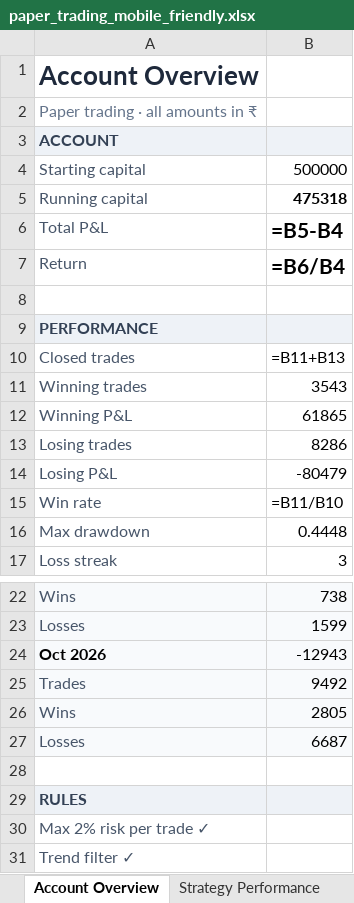
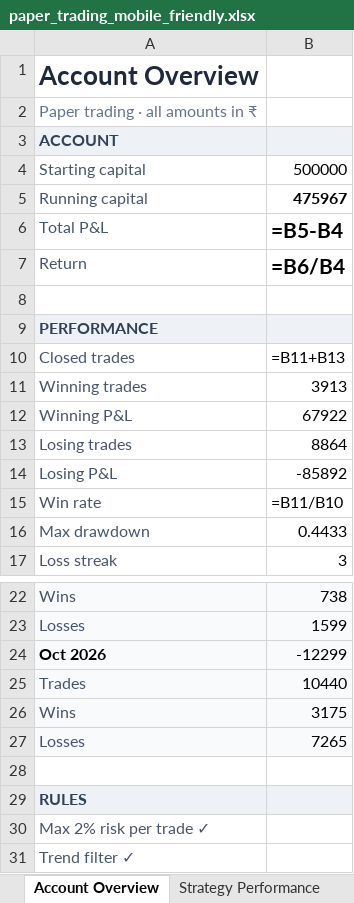
Before and after one commit to ArunTelegramBot/Trading-BOT, an Excel workbook: trading/paper_trading/paper_trading_mobile_friendly.xlsx, sheet Account Overview, drawn as a sheet; only a part is shown, gaps mark what is left out; values as stored, in another font and other column widths than the file's, no borders; formulas without a stored value are shown as written; conditional formats not drawn; the diff names each change by its address in the sheet, - before the commit and + after, or states it on an @@ line.

```diff
--- a/trading/paper_trading/paper_trading_mobile_friendly.xlsx (sheet Account Overview)
+++ b/trading/paper_trading/paper_trading_mobile_friendly.xlsx (sheet Account Overview)
-B5: 475318
+B5: 475967
-B11: 3543
+B11: 3913
-B12: 61865
+B12: 67922
-B13: 8286
+B13: 8864
-B14: -80479
+B14: -85892
-B16: 0.4448
+B16: 0.4433
-B24: -12943
+B24: -12299
-B25: 9492
+B25: 10440
-B26: 2805
+B26: 3175
-B27: 6687
+B27: 7265
```
Also changed, not shown: sheet Trade Log, sheet Mobile View, sheet Strategy Performance.
